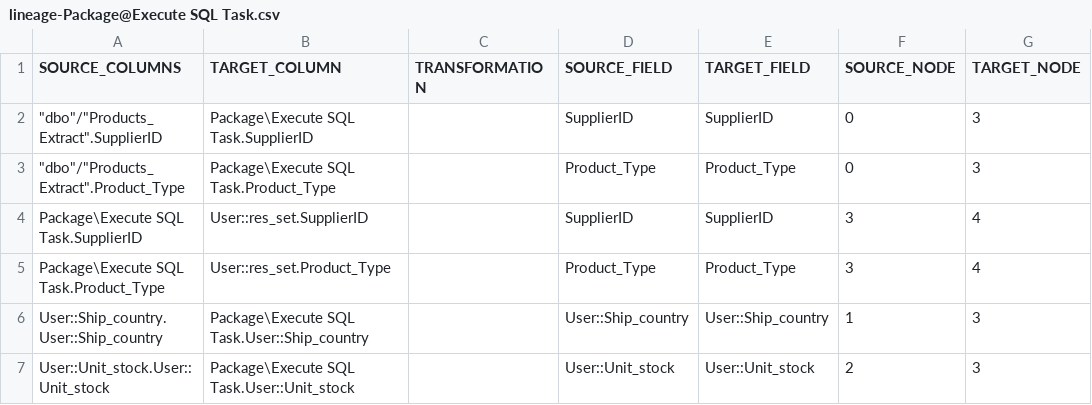
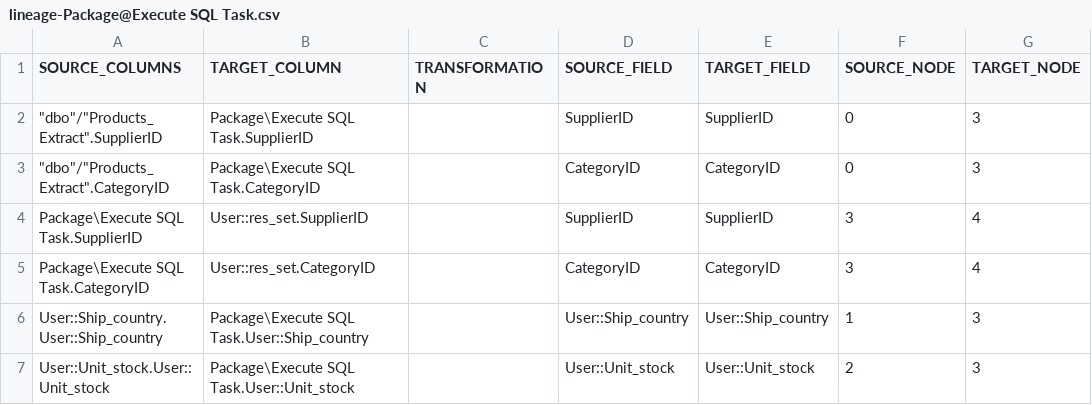
Before and after one commit to mountanalytics/ssis-code-parser, a CSV file: output-data/lineages/lineage-Package@Execute SQL Task.csv, drawn as a sheet; only a part is shown; the diff names each change by its address in the sheet, - before the commit and + after, or states it on an @@ line.

```diff
--- a/output-data/lineages/lineage-Package@Execute SQL Task.csv
+++ b/output-data/lineages/lineage-Package@Execute SQL Task.csv
-A3 (SOURCE_COLUMNS): "dbo"/"Products_Extract".Product_Type
+A3 (SOURCE_COLUMNS): "dbo"/"Products_Extract".CategoryID
-B3 (TARGET_COLUMN): Package\Execute SQL Task.Product_Type
+B3 (TARGET_COLUMN): Package\Execute SQL Task.CategoryID
-D3 (SOURCE_FIELD): Product_Type
+D3 (SOURCE_FIELD): CategoryID
-E3 (TARGET_FIELD): Product_Type
+E3 (TARGET_FIELD): CategoryID
-A5 (SOURCE_COLUMNS): Package\Execute SQL Task.Product_Type
+A5 (SOURCE_COLUMNS): Package\Execute SQL Task.CategoryID
-B5 (TARGET_COLUMN): User::res_set.Product_Type
+B5 (TARGET_COLUMN): User::res_set.CategoryID
-D5 (SOURCE_FIELD): Product_Type
+D5 (SOURCE_FIELD): CategoryID
-E5 (TARGET_FIELD): Product_Type
+E5 (TARGET_FIELD): CategoryID
```
Also changed, not shown: output-data/nodes.csv, 16 other files.
